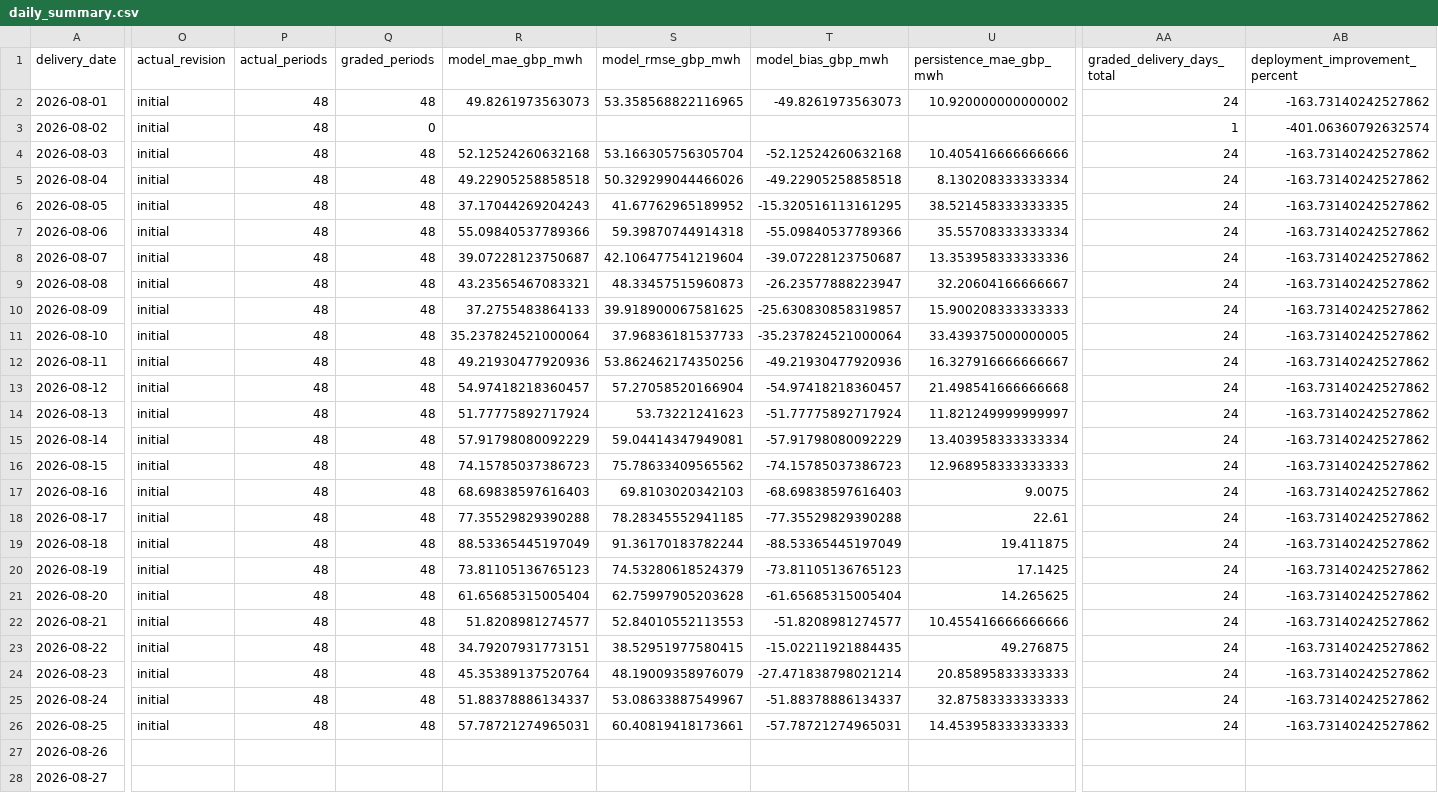
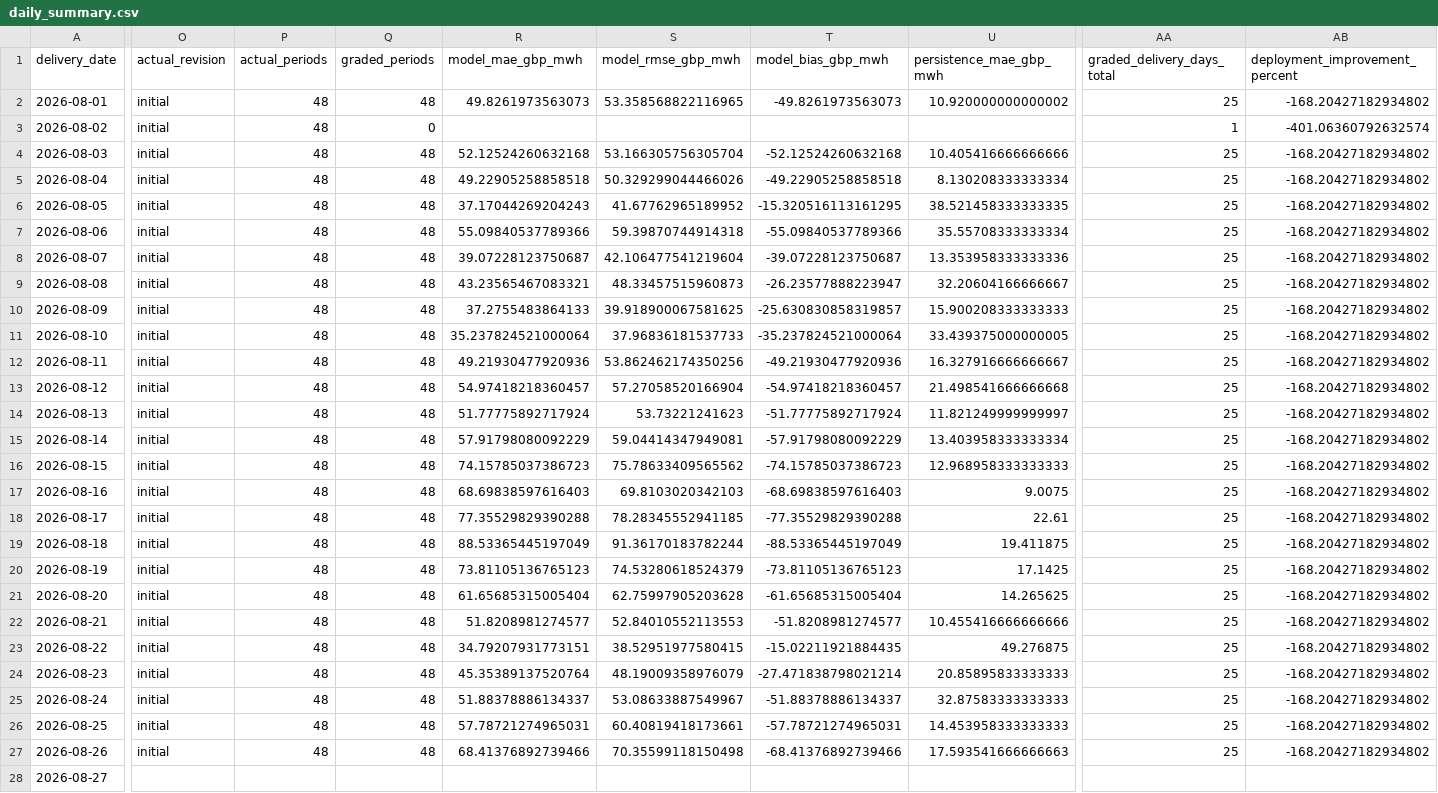
Before and after one commit to Evanssdas/GB-Platform-2, a CSV file: logs/daily_summary.csv, drawn as a sheet; only a part is shown, gaps mark what is left out; the diff covers the shown part only; the diff names each change by its address in the sheet, - before the commit and + after, or states it on an @@ line.

```diff
--- a/logs/daily_summary.csv
+++ b/logs/daily_summary.csv
-AA2 (graded_delivery_days_total): 24
+AA2 (graded_delivery_days_total): 25
-AB2 (deployment_improvement_percent): -163.73140242527862
+AB2 (deployment_improvement_percent): -168.20427182934802
-AA4:AA26 (graded_delivery_days_total): 24
+AA4:AA26 (graded_delivery_days_total): 25
-AB4:AB26 (deployment_improvement_percent): -163.73140242527862
+AB4:AB26 (deployment_improvement_percent): -168.20427182934802
-O27 (actual_revision): (empty)
+O27 (actual_revision): initial
-P27 (actual_periods): (empty)
+P27 (actual_periods): 48
-Q27 (graded_periods): (empty)
+Q27 (graded_periods): 48
-R27 (model_mae_gbp_mwh): (empty)
+R27 (model_mae_gbp_mwh): 68.41376892739466
-S27 (model_rmse_gbp_mwh): (empty)
+S27 (model_rmse_gbp_mwh): 70.35599118150498
-T27 (model_bias_gbp_mwh): (empty)
+T27 (model_bias_gbp_mwh): -68.41376892739466
-U27 (persistence_mae_gbp_mwh): (empty)
+U27 (persistence_mae_gbp_mwh): 17.593541666666663
-AA27 (graded_delivery_days_total): (empty)
+AA27 (graded_delivery_days_total): 25
-AB27 (deployment_improvement_percent): (empty)
+AB27 (deployment_improvement_percent): -168.20427182934802
```
Also changed, not shown: 5 edited cells elsewhere in this file, live/actuals.csv, logs/grading_history.csv, 30 other files.
